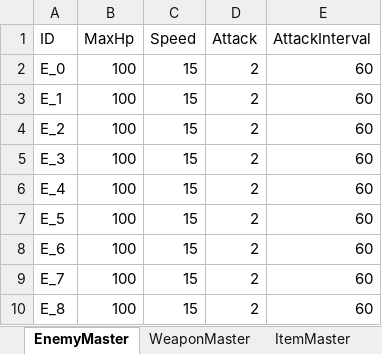
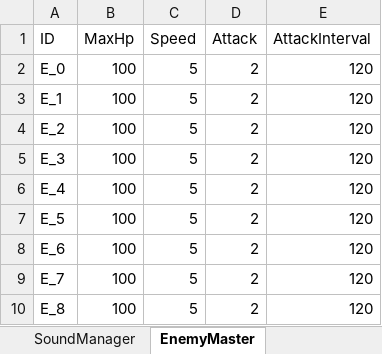
Before and after one commit to itasi29/FarmDefense, an Excel workbook: FarmDefense/Assets/Resources/Csv/Manager.xlsm, sheet EnemyMaster, drawn as a sheet; values as stored, in another font and other column widths than the file's, no borders; the diff names each change by its address in the sheet, - before the commit and + after, or states it on an @@ line.

```diff
--- a/FarmDefense/Assets/Resources/Csv/Manager.xlsm (sheet EnemyMaster)
+++ b/FarmDefense/Assets/Resources/Csv/Manager.xlsm (sheet EnemyMaster)
+sheet tab: SoundManager
-C2:C10 (Speed): 15
+C2:C10 (Speed): 5
-E2:E10 (AttackInterval): 60
+E2:E10 (AttackInterval): 120
```
Also changed, not shown: sheet WeaponMaster, 56 other files.
